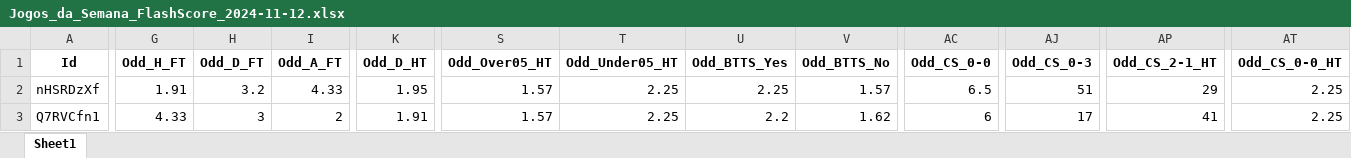
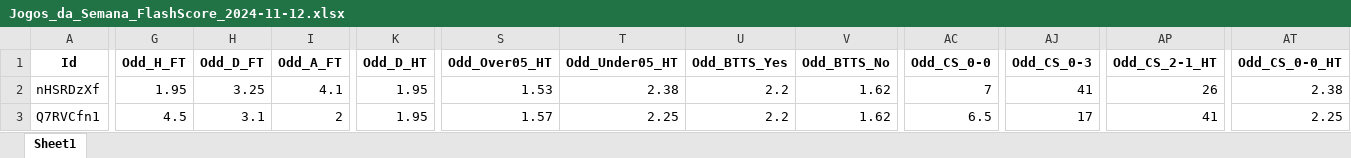
Before and after one commit to mtprado88/jogos_full, an Excel workbook: Jogos_da_Semana_FlashScore_2024-11-12.xlsx, sheet Sheet1, drawn as a sheet; only a part is shown, gaps mark what is left out; values as stored, in another font and other column widths than the file's, no borders; the diff covers the shown part only; the diff names each change by its address in the sheet, - before the commit and + after, or states it on an @@ line.

Commit message:
Atualizando o arquivo XLSX

```diff
--- a/Jogos_da_Semana_FlashScore_2024-11-12.xlsx (sheet Sheet1)
+++ b/Jogos_da_Semana_FlashScore_2024-11-12.xlsx (sheet Sheet1)
-G2 (Odd_H_FT): 1.91
+G2 (Odd_H_FT): 1.95
-H2 (Odd_D_FT): 3.2
+H2 (Odd_D_FT): 3.25
-I2 (Odd_A_FT): 4.33
+I2 (Odd_A_FT): 4.1
-S2 (Odd_Over05_HT): 1.57
+S2 (Odd_Over05_HT): 1.53
-T2 (Odd_Under05_HT): 2.25
+T2 (Odd_Under05_HT): 2.38
-U2 (Odd_BTTS_Yes): 2.25
+U2 (Odd_BTTS_Yes): 2.2
-V2 (Odd_BTTS_No): 1.57
+V2 (Odd_BTTS_No): 1.62
-AC2 (Odd_CS_0-0): 6.5
+AC2 (Odd_CS_0-0): 7
-AJ2 (Odd_CS_0-3): 51
+AJ2 (Odd_CS_0-3): 41
-AP2 (Odd_CS_2-1_HT): 29
+AP2 (Odd_CS_2-1_HT): 26
-AT2 (Odd_CS_0-0_HT): 2.25
+AT2 (Odd_CS_0-0_HT): 2.38
-G3 (Odd_H_FT): 4.33
+G3 (Odd_H_FT): 4.5
-H3 (Odd_D_FT): 3
+H3 (Odd_D_FT): 3.1
-K3 (Odd_D_HT): 1.91
+K3 (Odd_D_HT): 1.95
-AC3 (Odd_CS_0-0): 6
+AC3 (Odd_CS_0-0): 6.5
```
Also changed, not shown: 12 edited cells elsewhere in this sheet.
